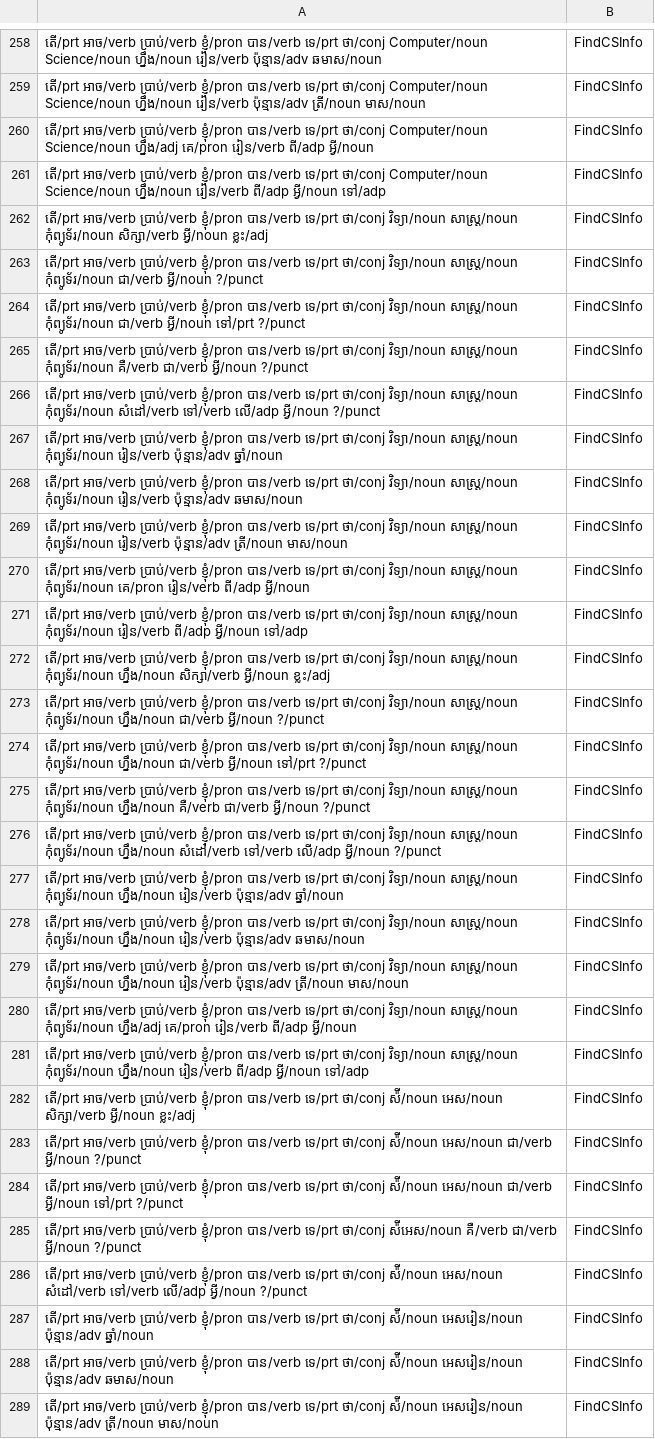
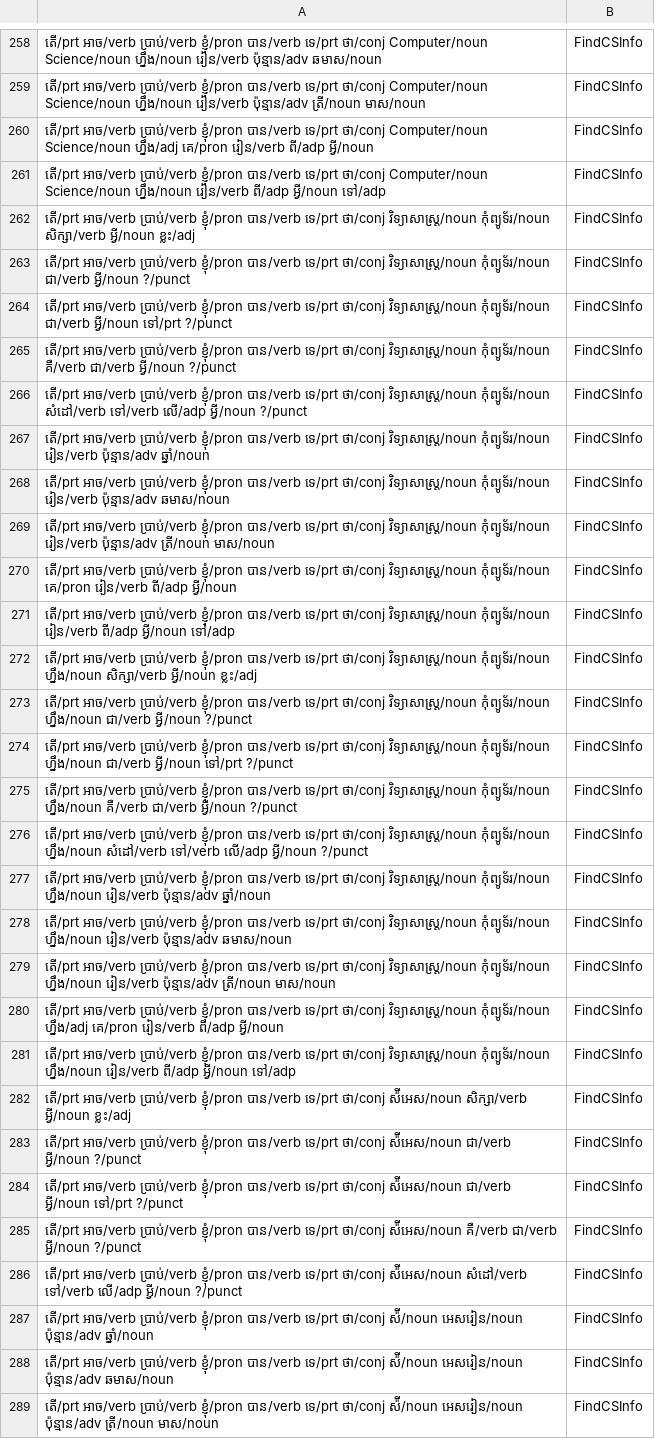
Before and after one commit to IcyTempest/G1---Intent_classification-Group, a CSV file: POS/FindCSInfo.csv, drawn as a sheet; only a part is shown, gaps mark what is left out; the diff covers the shown part only; the diff names each change by its address in the sheet, - before the commit and + after, or states it on an @@ line.

```diff
--- a/POS/FindCSInfo.csv
+++ b/POS/FindCSInfo.csv
-A262: …ទេ/prt ថា/conj វិទ្យា/noun សាស្ត្រ/noun កុំព្យូទ័រ/noun សិក្សា/verb…
+A262: …ទេ/prt ថា/conj វិទ្យាសាស្ត្រ/noun កុំព្យូទ័រ/noun សិក្សា/verb…
-A263: …ទេ/prt ថា/conj វិទ្យា/noun សាស្ត្រ/noun កុំព្យូទ័រ/noun ជា/verb…
+A263: …ទេ/prt ថា/conj វិទ្យាសាស្ត្រ/noun កុំព្យូទ័រ/noun ជា/verb…
-A264: …ទេ/prt ថា/conj វិទ្យា/noun សាស្ត្រ/noun កុំព្យូទ័រ/noun ជា/verb…
+A264: …ទេ/prt ថា/conj វិទ្យាសាស្ត្រ/noun កុំព្យូទ័រ/noun ជា/verb…
-A265: …ទេ/prt ថា/conj វិទ្យា/noun សាស្ត្រ/noun កុំព្យូទ័រ/noun គឺ/verb…
+A265: …ទេ/prt ថា/conj វិទ្យាសាស្ត្រ/noun កុំព្យូទ័រ/noun គឺ/verb…
-A266: …ទេ/prt ថា/conj វិទ្យា/noun សាស្ត្រ/noun កុំព្យូទ័រ/noun សំដៅ/verb…
+A266: …ទេ/prt ថា/conj វិទ្យាសាស្ត្រ/noun កុំព្យូទ័រ/noun សំដៅ/verb…
-A267: …ទេ/prt ថា/conj វិទ្យា/noun សាស្ត្រ/noun កុំព្យូទ័រ/noun រៀន/verb…
+A267: …ទេ/prt ថា/conj វិទ្យាសាស្ត្រ/noun កុំព្យូទ័រ/noun រៀន/verb…
-A268: …ទេ/prt ថា/conj វិទ្យា/noun សាស្ត្រ/noun កុំព្យូទ័រ/noun រៀន/verb…
+A268: …ទេ/prt ថា/conj វិទ្យាសាស្ត្រ/noun កុំព្យូទ័រ/noun រៀន/verb…
-A269: …ទេ/prt ថា/conj វិទ្យា/noun សាស្ត្រ/noun កុំព្យូទ័រ/noun រៀន/verb…
+A269: …ទេ/prt ថា/conj វិទ្យាសាស្ត្រ/noun កុំព្យូទ័រ/noun រៀន/verb…
-A270: …ទេ/prt ថា/conj វិទ្យា/noun សាស្ត្រ/noun កុំព្យូទ័រ/noun គេ/pron…
+A270: …ទេ/prt ថា/conj វិទ្យាសាស្ត្រ/noun កុំព្យូទ័រ/noun គេ/pron…
-A271: …ទេ/prt ថា/conj វិទ្យា/noun សាស្ត្រ/noun កុំព្យូទ័រ/noun រៀន/verb…
+A271: …ទេ/prt ថា/conj វិទ្យាសាស្ត្រ/noun កុំព្យូទ័រ/noun រៀន/verb…
-A272: …ទេ/prt ថា/conj វិទ្យា/noun សាស្ត្រ/noun កុំព្យូទ័រ/noun ហ្នឹង/noun…
+A272: …ទេ/prt ថា/conj វិទ្យាសាស្ត្រ/noun កុំព្យូទ័រ/noun ហ្នឹង/noun…
-A273: …ទេ/prt ថា/conj វិទ្យា/noun សាស្ត្រ/noun កុំព្យូទ័រ/noun ហ្នឹង/noun…
+A273: …ទេ/prt ថា/conj វិទ្យាសាស្ត្រ/noun កុំព្យូទ័រ/noun ហ្នឹង/noun…
-A274: …ទេ/prt ថា/conj វិទ្យា/noun សាស្ត្រ/noun កុំព្យូទ័រ/noun ហ្នឹង/noun…
+A274: …ទេ/prt ថា/conj វិទ្យាសាស្ត្រ/noun កុំព្យូទ័រ/noun ហ្នឹង/noun…
-A275: …ទេ/prt ថា/conj វិទ្យា/noun សាស្ត្រ/noun កុំព្យូទ័រ/noun ហ្នឹង/noun…
+A275: …ទេ/prt ថា/conj វិទ្យាសាស្ត្រ/noun កុំព្យូទ័រ/noun ហ្នឹង/noun…
-A276: …ទេ/prt ថា/conj វិទ្យា/noun សាស្ត្រ/noun កុំព្យូទ័រ/noun ហ្នឹង/noun…
+A276: …ទេ/prt ថា/conj វិទ្យាសាស្ត្រ/noun កុំព្យូទ័រ/noun ហ្នឹង/noun…
-A277: …ទេ/prt ថា/conj វិទ្យា/noun សាស្ត្រ/noun កុំព្យូទ័រ/noun ហ្នឹង/noun…
+A277: …ទេ/prt ថា/conj វិទ្យាសាស្ត្រ/noun កុំព្យូទ័រ/noun ហ្នឹង/noun…
-A278: …ទេ/prt ថា/conj វិទ្យា/noun សាស្ត្រ/noun កុំព្យូទ័រ/noun ហ្នឹង/noun…
+A278: …ទេ/prt ថា/conj វិទ្យាសាស្ត្រ/noun កុំព្យូទ័រ/noun ហ្នឹង/noun…
-A279: …ទេ/prt ថា/conj វិទ្យា/noun សាស្ត្រ/noun កុំព្យូទ័រ/noun ហ្នឹង/noun…
+A279: …ទេ/prt ថា/conj វិទ្យាសាស្ត្រ/noun កុំព្យូទ័រ/noun ហ្នឹង/noun…
-A280: …ទេ/prt ថា/conj វិទ្យា/noun សាស្ត្រ/noun កុំព្យូទ័រ/noun ហ្នឹង/adj…
+A280: …ទេ/prt ថា/conj វិទ្យាសាស្ត្រ/noun កុំព្យូទ័រ/noun ហ្នឹង/adj…
-A281: …ទេ/prt ថា/conj វិទ្យា/noun សាស្ត្រ/noun កុំព្យូទ័រ/noun ហ្នឹង/noun…
+A281: …ទេ/prt ថា/conj វិទ្យាសាស្ត្រ/noun កុំព្យូទ័រ/noun ហ្នឹង/noun…
-A282: …ទេ/prt ថា/conj ស៉ី/noun អេស/noun សិក្សា/verb អ្វី/noun…
+A282: …ទេ/prt ថា/conj ស៉ីអេស/noun សិក្សា/verb អ្វី/noun…
-A283: …ទេ/prt ថា/conj ស៉ី/noun អេស/noun ជា/verb អ្វី/noun…
+A283: …ទេ/prt ថា/conj ស៉ីអេស/noun ជា/verb អ្វី/noun…
-A284: …ទេ/prt ថា/conj ស៉ី/noun អេស/noun ជា/verb អ្វី/noun…
+A284: …ទេ/prt ថា/conj ស៉ីអេស/noun ជា/verb អ្វី/noun…
-A286: …ទេ/prt ថា/conj ស៉ី/noun អេស/noun សំដៅ/verb ទៅ/verb…
+A286: …ទេ/prt ថា/conj ស៉ីអេស/noun សំដៅ/verb ទៅ/verb…
```
Also changed, not shown: 148 edited cells elsewhere in this file, POS/AskAboutLocation.csv, POS/AskAboutParkingPrice.csv, 49 other files.
